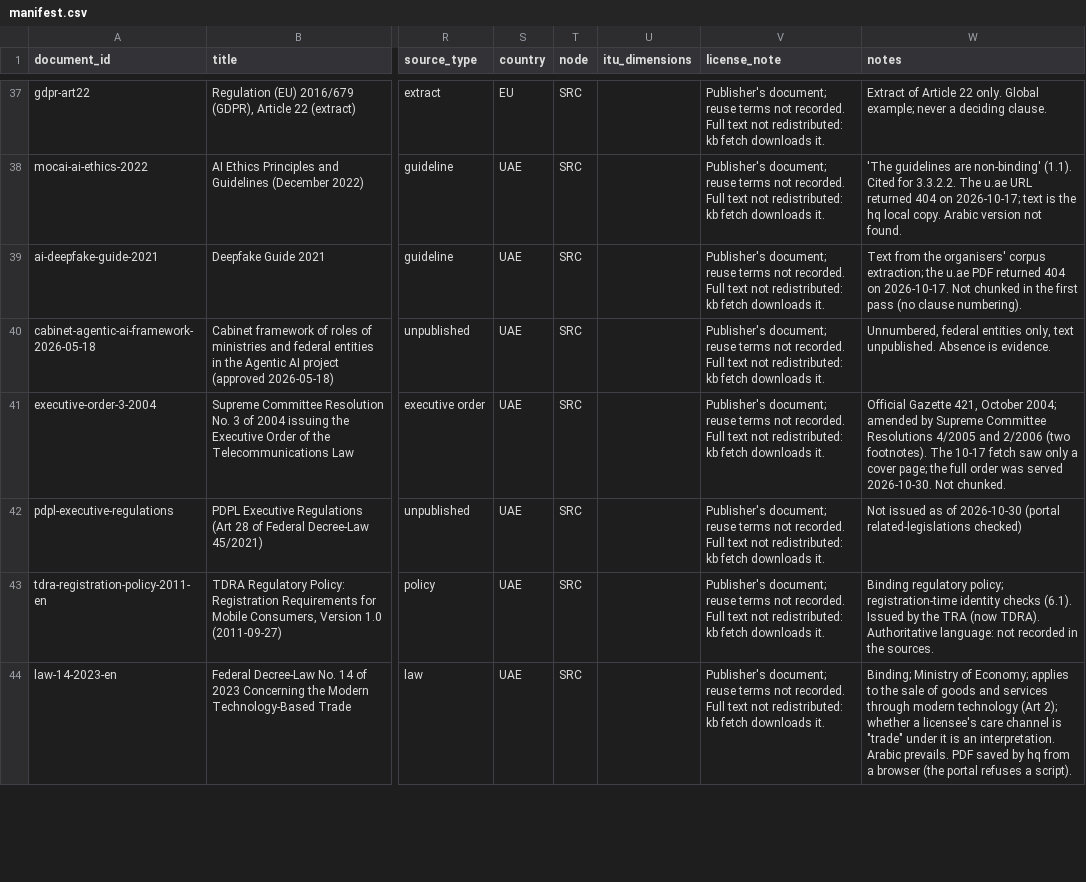
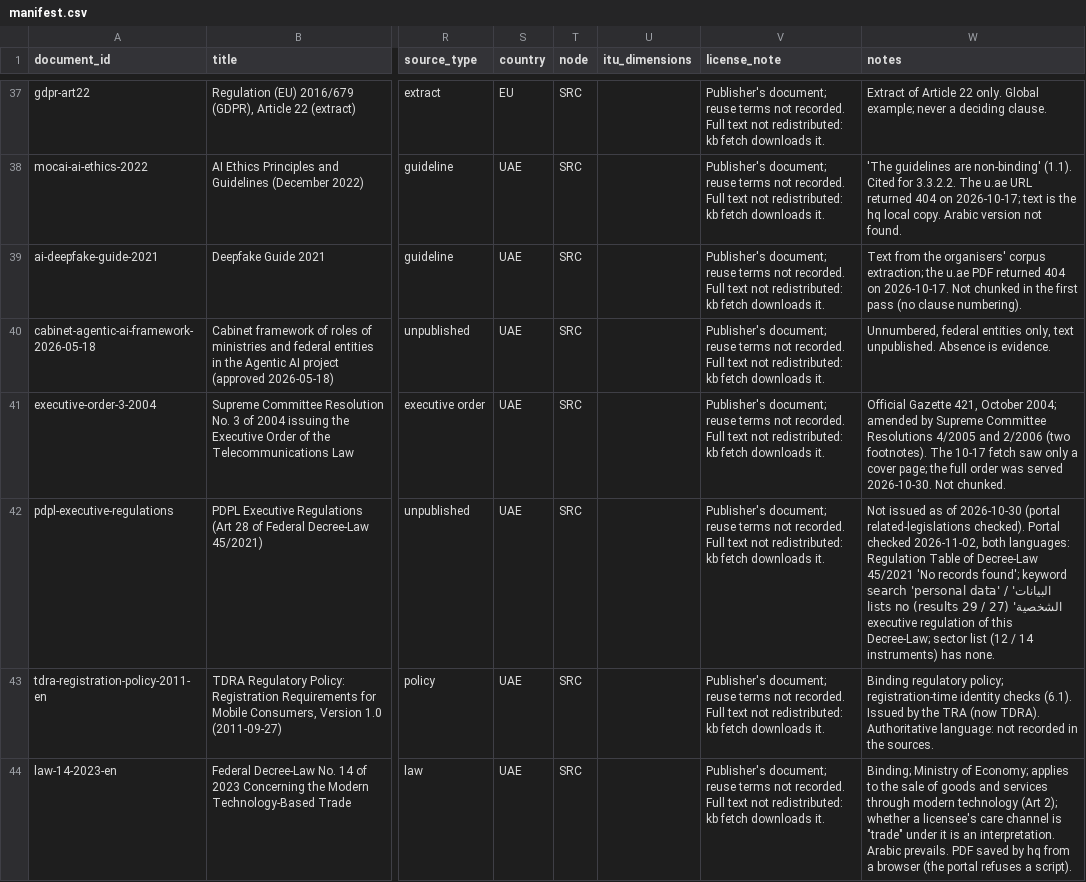
Before and after one commit to SHRA1M/onyx-hackathon-build, a CSV file: kb/manifest.csv, drawn as a sheet; only a part is shown, gaps mark what is left out; the diff covers the shown part only; the diff names each change by its address in the sheet, - before the commit and + after, or states it on an @@ line.

```diff
--- a/kb/manifest.csv
+++ b/kb/manifest.csv
-W42 (notes): …(portal related-legislations checked)
+W42 (notes): …(portal related-legislations checked). Portal checked 2026-11-02, both languages: Regulation Table of Decree-Law 45/2021 'No records found'; keyword search 'personal data' / 'البيانات الشخصية' (27 / 29 results) lists no executive regulation of this Decree-Law; sector list (12 / 14 instruments) has none.
```
Also changed, not shown: 1 added row and 1 edited cell elsewhere in this file, 32 other files.
